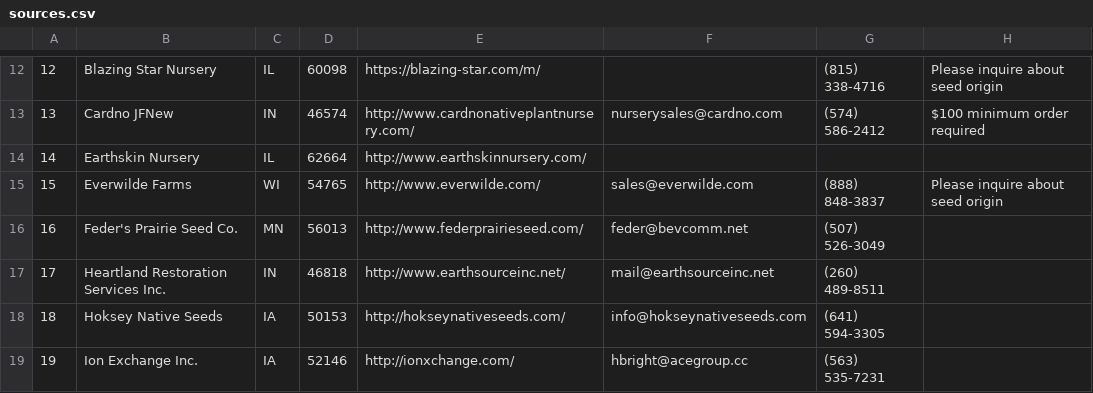
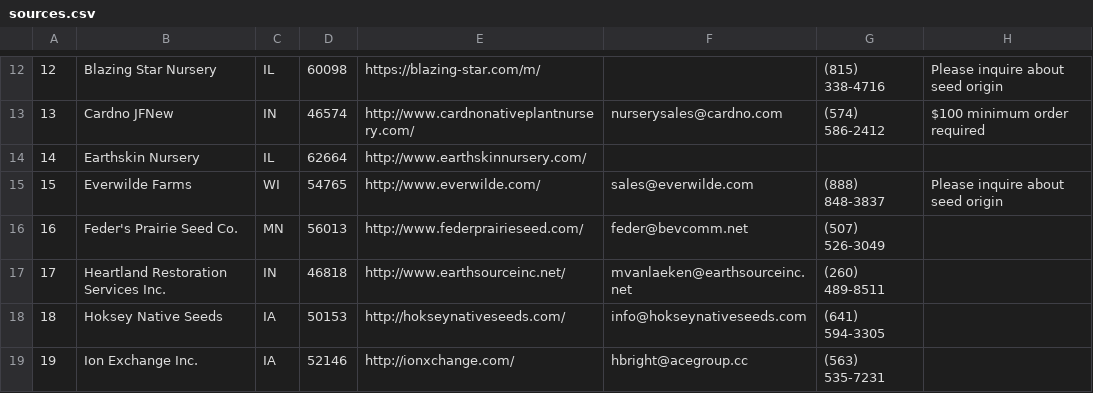
Before and after one commit to haileyxerces/MilkweedTables, a CSV file: sources.csv, drawn as a sheet; only a part is shown, gaps mark what is left out.

Commit message:
Heartland Restoration Seed update email

```diff
--- a/sources.csv
+++ b/sources.csv
@@ -16,3 +16,3 @@
 16,Feder's Prairie Seed Co.,MN,56013,http://www.federprairieseed.com/,feder@bevcomm.net,(507) 526-3049,,
-17,Heartland Restoration Services Inc.,IN,46818,http://www.earthsourceinc.net/,mail@earthsourceinc.net,(260) 489-8511,,
+17,Heartland Restoration Services Inc.,IN,46818,http://www.earthsourceinc.net/,mvanlaeken@earthsourceinc.net,(260) 489-8511,,
 18,Hoksey Native Seeds,IA,50153,http://hokseynativeseeds.com/,info@hokseynativeseeds.com,(641) 594-3305,,
```
